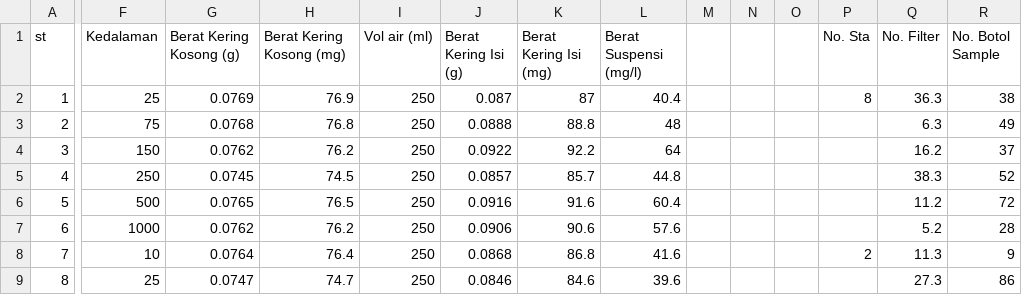
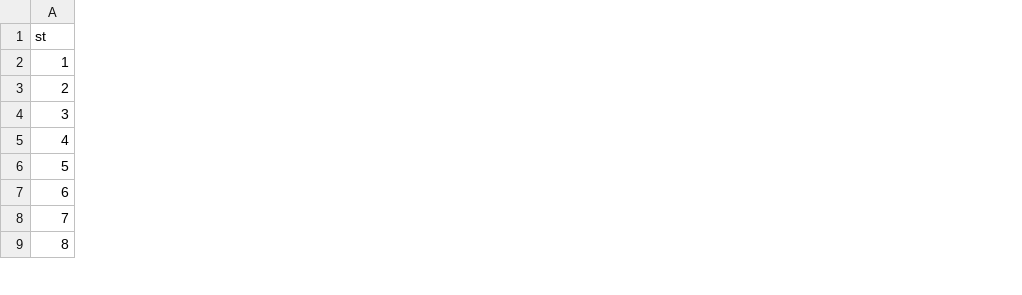
Before and after one commit to dasaptaerwin/seasdm, a CSV file: weda_tss.csv, drawn as a sheet; only a part is shown, gaps mark what is left out; the diff names each change by its address in the sheet, - before the commit and + after, or states it on an @@ line.

```diff
--- a/weda_tss.csv
+++ b/weda_tss.csv
-column F (Kedalaman), rows 2-9: 25 | 75 | 150 | 250 | 500 | 1000 | 10 | 25
-column G (Berat Kering Kosong (g)), rows 2-9: 0.0769 | 0.0768 | 0.0762 | 0.0745 | 0.0765 | 0.0762 | 0.0764 | 0.0747
-column H (Berat Kering Kosong (mg)), rows 2-9: 76.9 | 76.8 | 76.2 | 74.5 | 76.5 | 76.2 | 76.4 | 74.7
-column I (Vol air (ml)), rows 2-9: all 250
-column J (Berat Kering Isi (g)), rows 2-9: 0.087 | 0.0888 | 0.0922 | 0.0857 | 0.0916 | 0.0906 | 0.0868 | 0.0846
-column K (Berat Kering Isi (mg)), rows 2-9: 87 | 88.8 | 92.2 | 85.7 | 91.6 | 90.6 | 86.8 | 84.6
-column L (Berat Suspensi (mg/l)), rows 2-9: 40.4 | 48 | 64 | 44.8 | 60.4 | 57.6 | 41.6 | 39.6
-column M, empty
-column N, empty
-column O, empty
-column P (No. Sta), rows 2-8: 8 |  |  |  |  |  | 2
-column Q (No. Filter), rows 2-9: 36.3 | 6.3 | 16.2 | 38.3 | 11.2 | 5.2 | 11.3 | 27.3
-column R (No. Botol Sample), rows 2-9: 38 | 49 | 37 | 52 | 72 | 28 | 9 | 86
```
Also changed, not shown: 6 other files.
